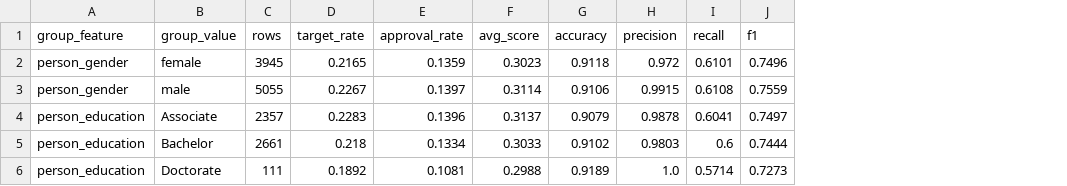
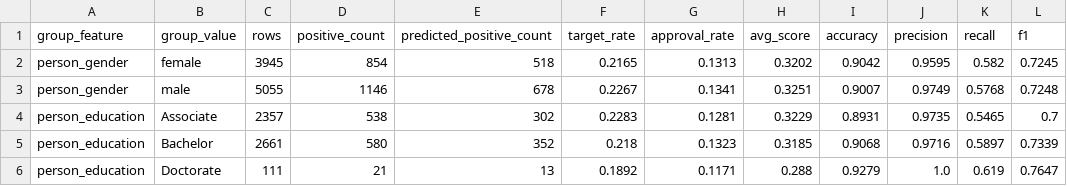
Before and after one commit to mashshaya/Loan-status-prediction, a CSV file: reports/fairness_report.csv, drawn as a sheet; only a part is shown; addresses are those after the commit; the diff covers the shown part only; the diff names each change by its address in the sheet, - before the commit and + after, or states it on an @@ line.

```diff
--- a/reports/fairness_report.csv
+++ b/reports/fairness_report.csv
+column D (positive_count), rows 2-6: 854 | 1146 | 538 | 580 | 21
+column E (predicted_positive_count), rows 2-6: 518 | 678 | 302 | 352 | 13
-G2 (approval_rate): 0.1359
+G2 (approval_rate): 0.1313
-H2 (avg_score): 0.3023
+H2 (avg_score): 0.3202
-I2 (accuracy): 0.9118
+I2 (accuracy): 0.9042
-J2 (precision): 0.972
+J2 (precision): 0.9595
-K2 (recall): 0.6101
+K2 (recall): 0.582
-L2 (f1): 0.7496
+L2 (f1): 0.7245
-G3 (approval_rate): 0.1397
+G3 (approval_rate): 0.1341
-H3 (avg_score): 0.3114
+H3 (avg_score): 0.3251
-I3 (accuracy): 0.9106
+I3 (accuracy): 0.9007
-J3 (precision): 0.9915
+J3 (precision): 0.9749
-K3 (recall): 0.6108
+K3 (recall): 0.5768
-L3 (f1): 0.7559
+L3 (f1): 0.7248
-G4 (approval_rate): 0.1396
+G4 (approval_rate): 0.1281
-H4 (avg_score): 0.3137
+H4 (avg_score): 0.3229
-I4 (accuracy): 0.9079
+I4 (accuracy): 0.8931
-J4 (precision): 0.9878
+J4 (precision): 0.9735
-K4 (recall): 0.6041
+K4 (recall): 0.5465
-L4 (f1): 0.7497
+L4 (f1): 0.7
-G5 (approval_rate): 0.1334
+G5 (approval_rate): 0.1323
-H5 (avg_score): 0.3033
+H5 (avg_score): 0.3185
-I5 (accuracy): 0.9102
+I5 (accuracy): 0.9068
-J5 (precision): 0.9803
+J5 (precision): 0.9716
-K5 (recall): 0.6
+K5 (recall): 0.5897
-L5 (f1): 0.7444
+L5 (f1): 0.7339
-G6 (approval_rate): 0.1081
+G6 (approval_rate): 0.1171
-H6 (avg_score): 0.2988
+H6 (avg_score): 0.288
-I6 (accuracy): 0.9189
+I6 (accuracy): 0.9279
-K6 (recall): 0.5714
+K6 (recall): 0.619
-L6 (f1): 0.7273
+L6 (f1): 0.7647
```
Also changed, not shown: 53 edited cells elsewhere in this file, reports/calibration_curve.csv, reports/model_comparison.csv, 45 other files.
